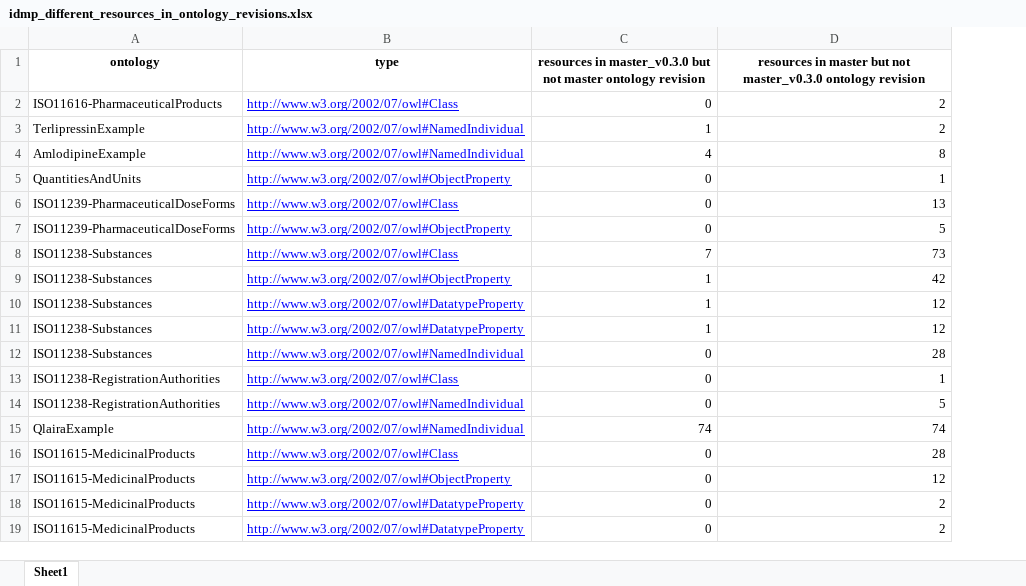
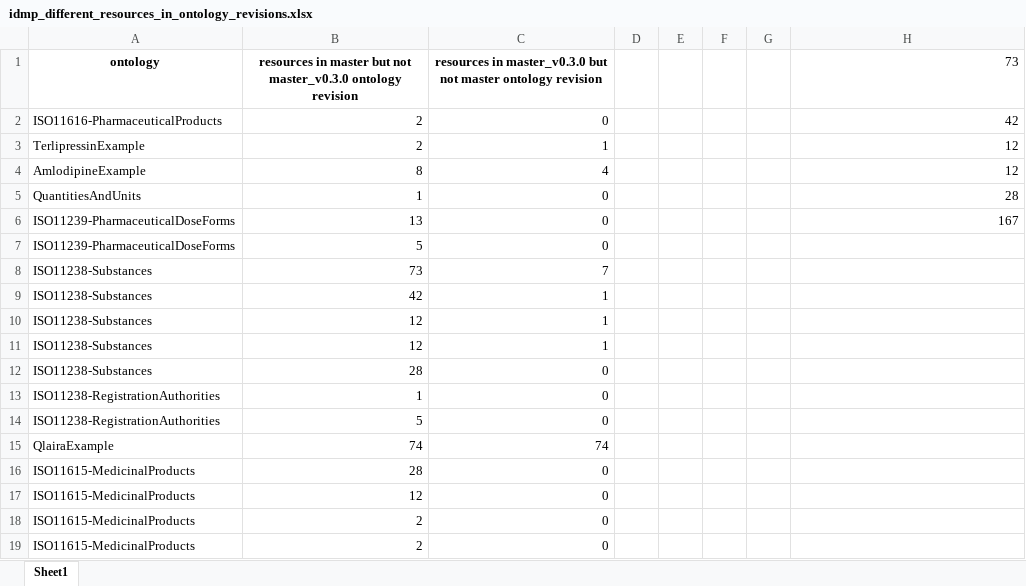
Before and after one commit to edmcouncil/tools, an Excel workbook: compare/compare_code/out/results/idmp_different_resources_in_ontology_revisions.xlsx, sheet Sheet1, drawn as a sheet; values as stored, in another font and other column widths than the file's, no borders; removed rows and columns are numbered as before the commit, all else as after; the diff names each change by its address in the sheet, - before the commit and + after, or states it on an @@ line.

```diff
--- a/compare/compare_code/out/results/idmp_different_resources_in_ontology_revisions.xlsx (sheet Sheet1)
+++ b/compare/compare_code/out/results/idmp_different_resources_in_ontology_revisions.xlsx (sheet Sheet1)
-column B (type), rows 2-19: http://www.w3.org/2002/07/owl#Class | http://www.w3.org/2002/07/owl#NamedIndividual | http://www.w3.org/2002/07/owl#NamedIndividual | http://www.w3.org/2002/07/owl#ObjectProperty | http://www.w3.org/2002/07/owl#Class | http://www.w3.org/2002/07/owl#ObjectProperty | http://www.w3.org/2002/07/owl#Class | http://www.w3.org/2002/07/owl#ObjectProperty | http://www.w3.org/2002/07/owl#DatatypeProperty | http://www.w3.org/2002/07/owl#DatatypeProperty | http://www.w3.org/2002/07/owl#NamedIndividual | http://www.w3.org/2002/07/owl#Class | http://www.w3.org/2002/07/owl#NamedIndividual | http://www.w3.org/2002/07/owl#NamedIndividual | http://www.w3.org/2002/07/owl#Class | http://www.w3.org/2002/07/owl#ObjectProperty | http://www.w3.org/2002/07/owl#DatatypeProperty | http://www.w3.org/2002/07/owl#DatatypeProperty
+column B, rows 1-19: resources in master but not master_v0.3.0 ontology revision | 2 | 2 | 8 | 1 | 13 | 5 | 73 | 42 | 12 | 12 | 28 | 1 | 5 | 74 | 28 | 12 | 2 | 2
+column D, empty
+column E, empty
+column F, empty
+column G, empty
-H1: resources in master but not master_v0.3.0 ontology revision
+H1: 73
@@ H1 bold: on → off, alignment: center → right @@
-H2 (73): 2
+H2 (73): 42
-H3 (73): 2
+H3 (73): 12
-H4 (73): 8
+H4 (73): 12
-H5 (73): 1
+H5 (73): 28
-H6 (73): 13
+H6 (73): 167
-H7 (73): 5
+H7 (73): (empty)
-H8 (73): 73
+H8 (73): (empty)
-H9 (73): 42
+H9 (73): (empty)
-H10:H11 (73): 12
+H10:H11 (73): (empty)
-H12 (73): 28
+H12 (73): (empty)
-H13 (73): 1
+H13 (73): (empty)
-H14 (73): 5
+H14 (73): (empty)
-H15 (73): 74
+H15 (73): (empty)
-H16 (73): 28
+H16 (73): (empty)
-H17 (73): 12
+H17 (73): (empty)
-H18:H19 (73): 2
+H18:H19 (73): (empty)
```
Also changed, not shown: 7 other files.
